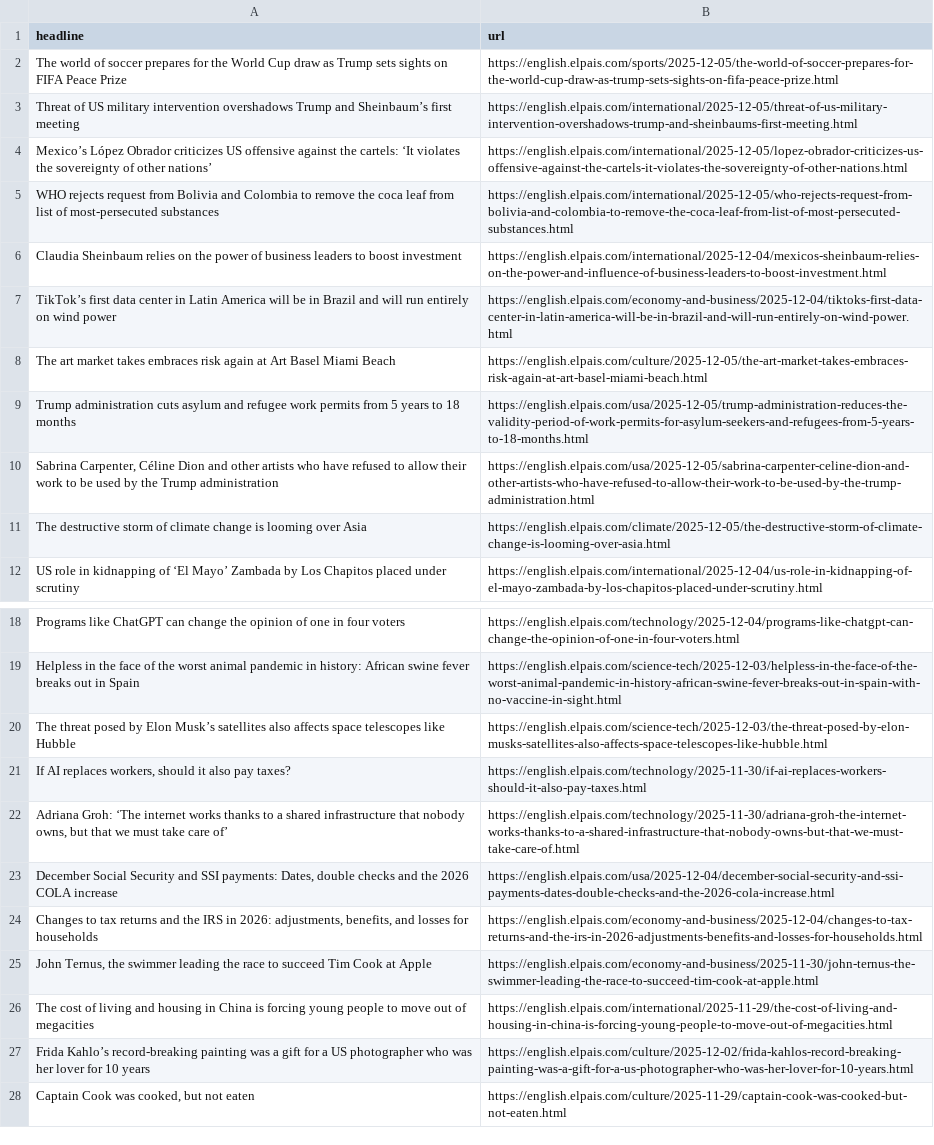
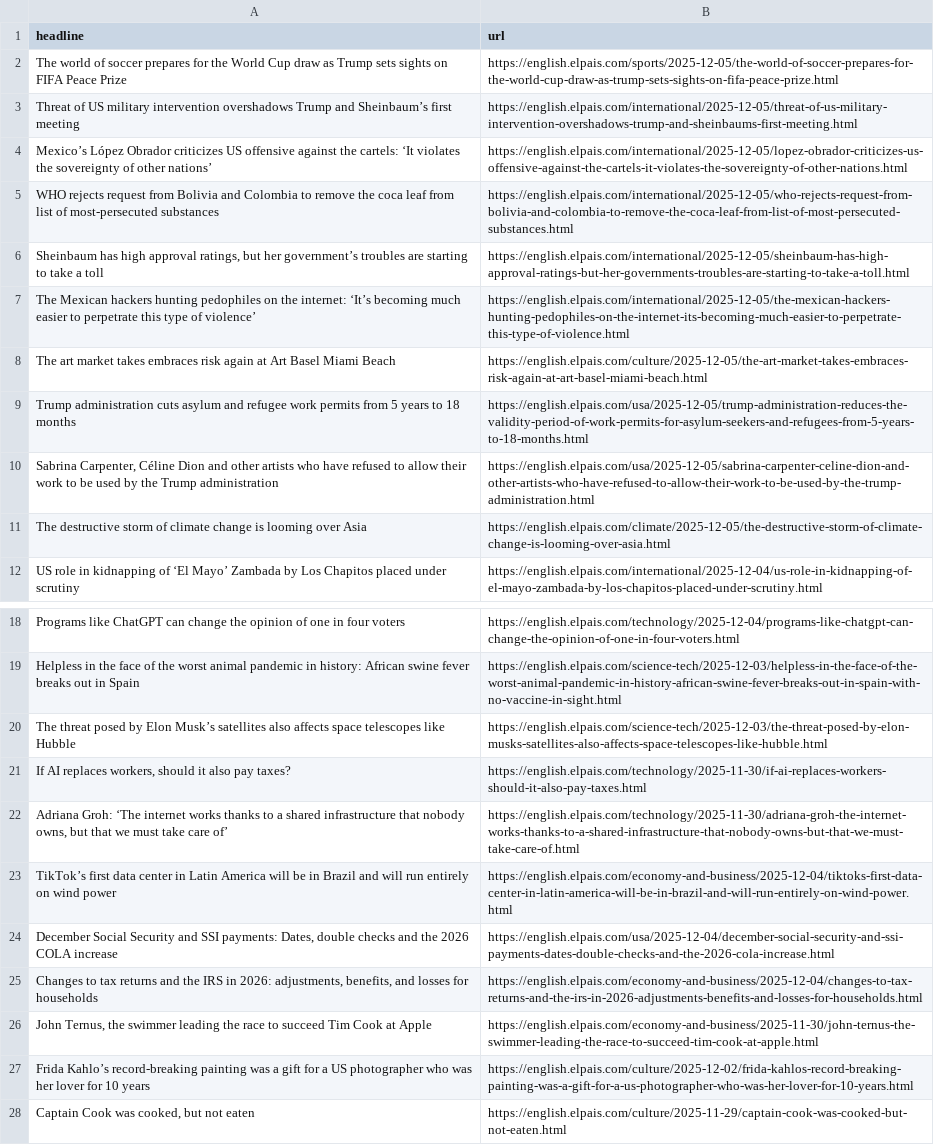
Before and after one commit to jsoma/el-pais-autoscraper, a CSV file: headlines.csv, drawn as a sheet; only a part is shown, gaps mark what is left out.

```diff
--- a/headlines.csv
+++ b/headlines.csv
@@ -5,4 +5,4 @@ Mexico’s López Obrador criticizes US offensive against the cartels: ‘It vio
 WHO rejects request from Bolivia and Colombia to remove the coca leaf from list of most-persecuted substances,https://english.elpais.com/international/2025-12-05/who-rejects-request-from-bolivia-and-colombia-to-remove-the-coca-leaf-from-list-of-most-persecuted-substances.html
-Claudia Sheinbaum relies on the power of business leaders to boost investment,https://english.elpais.com/international/2025-12-04/mexicos-sheinbaum-relies-on-the-power-and-influence-of-business-leaders-to-boost-investment.html
-TikTok’s first data center in Latin America will be in Brazil and will run entirely on wind power,https://english.elpais.com/economy-and-business/2025-12-04/tiktoks-first-data-center-in-latin-america-will-be-in-brazil-and-will-run-entirely-on-wind-power.html
+"Sheinbaum has high approval ratings, but her government’s troubles are starting to take a toll",https://english.elpais.com/international/2025-12-05/sheinbaum-has-high-approval-ratings-but-her-governments-troubles-are-starting-to-take-a-toll.html
+The Mexican hackers hunting pedophiles on the internet: ‘It’s becoming much easier to perpetrate this type of violence’,https://english.elpais.com/international/2025-12-05/the-mexican-hackers-hunting-pedophiles-on-the-internet-its-becoming-much-easier-to-perpetrate-this-type-of-violence.html
 The art market takes embraces risk again at Art Basel Miami Beach ,https://english.elpais.com/culture/2025-12-05/the-art-market-takes-embraces-risk-again-at-art-basel-miami-beach.html
@@ -22,2 +22,3 @@ The threat posed by Elon Musk’s satellites also affects space telescopes like
 "Adriana Groh: ‘The internet works thanks to a shared infrastructure that nobody owns, but that we must take care of’",https://english.elpais.com/technology/2025-11-30/adriana-groh-the-internet-works-thanks-to-a-shared-infrastructure-that-nobody-owns-but-that-we-must-take-care-of.html
+TikTok’s first data center in Latin America will be in Brazil and will run entirely on wind power,https://english.elpais.com/economy-and-business/2025-12-04/tiktoks-first-data-center-in-latin-america-will-be-in-brazil-and-will-run-entirely-on-wind-power.html
 "December Social Security and SSI payments: Dates, double checks and the 2026 COLA increase",https://english.elpais.com/usa/2025-12-04/december-social-security-and-ssi-payments-dates-double-checks-and-the-2026-cola-increase.html
@@ -25,3 +26,2 @@ The threat posed by Elon Musk’s satellites also affects space telescopes like
 "John Ternus, the swimmer leading the race to succeed Tim Cook at Apple ",https://english.elpais.com/economy-and-business/2025-11-30/john-ternus-the-swimmer-leading-the-race-to-succeed-tim-cook-at-apple.html
-The cost of living and housing in China is forcing young people to move out of megacities    ,https://english.elpais.com/international/2025-11-29/the-cost-of-living-and-housing-in-china-is-forcing-young-people-to-move-out-of-megacities.html
 Frida Kahlo’s record-breaking painting was a gift for a US photographer who was her lover for 10 years,https://english.elpais.com/culture/2025-12-02/frida-kahlos-record-breaking-painting-was-a-gift-for-a-us-photographer-who-was-her-lover-for-10-years.html
```
